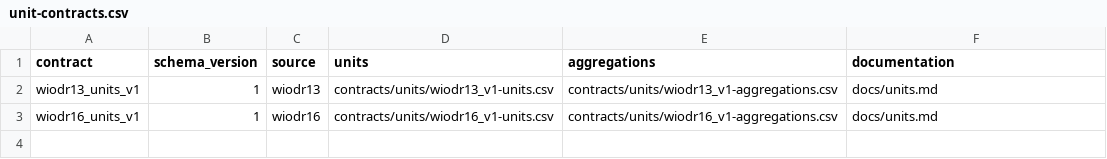
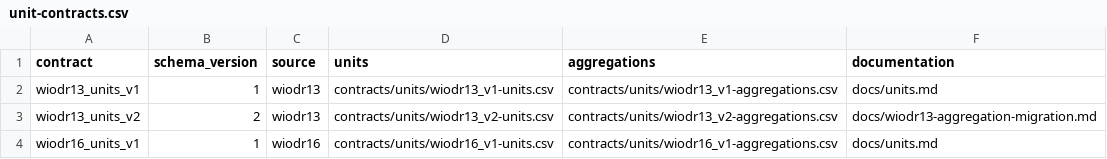
Before and after one commit to rodrigofranklin/wlvdb, a CSV file: catalog/unit-contracts.csv, drawn as a sheet; the diff names each change by its address in the sheet, - before the commit and + after, or states it on an @@ line.

Commit message:
Version WIOD13 aggregation science

```diff
--- a/catalog/unit-contracts.csv
+++ b/catalog/unit-contracts.csv
+row 3: wiodr13_units_v2 | 2 | wiodr13 | contracts/units/wiodr13_v2-units.csv | contracts/units/wiodr13_v2-aggregations.csv | docs/wiodr13-aggregation-migration.md
```
Also changed, not shown: catalog/sources.csv, 7 other files.
